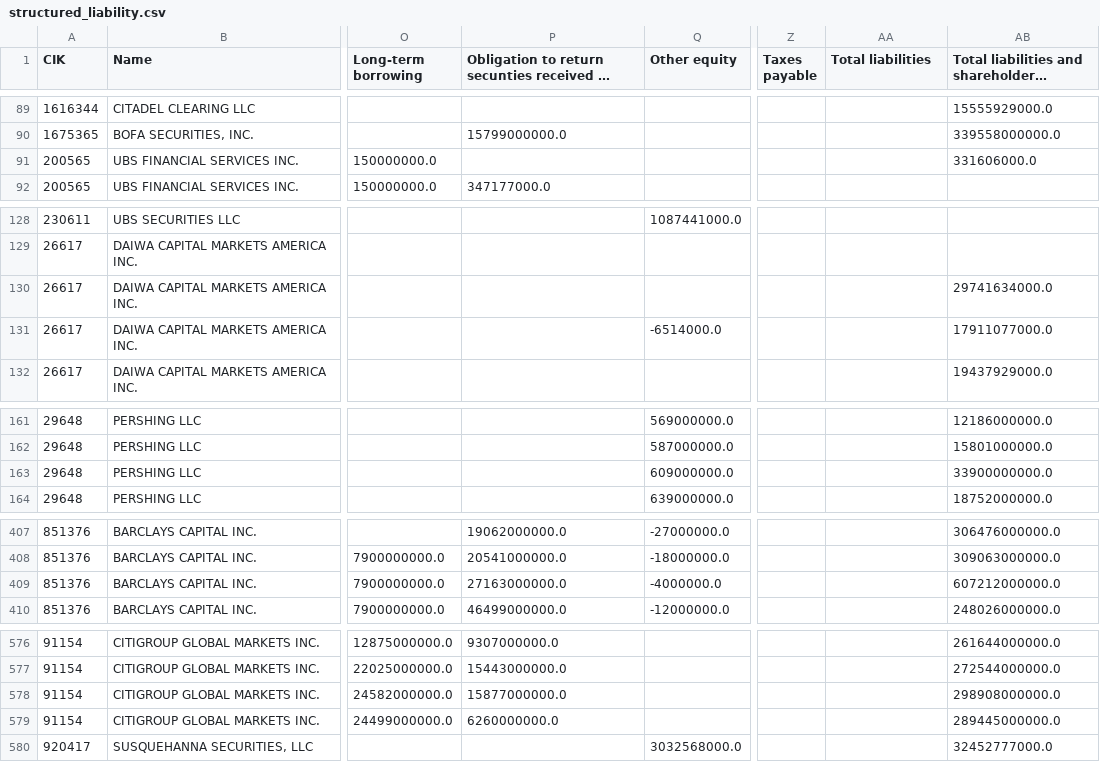
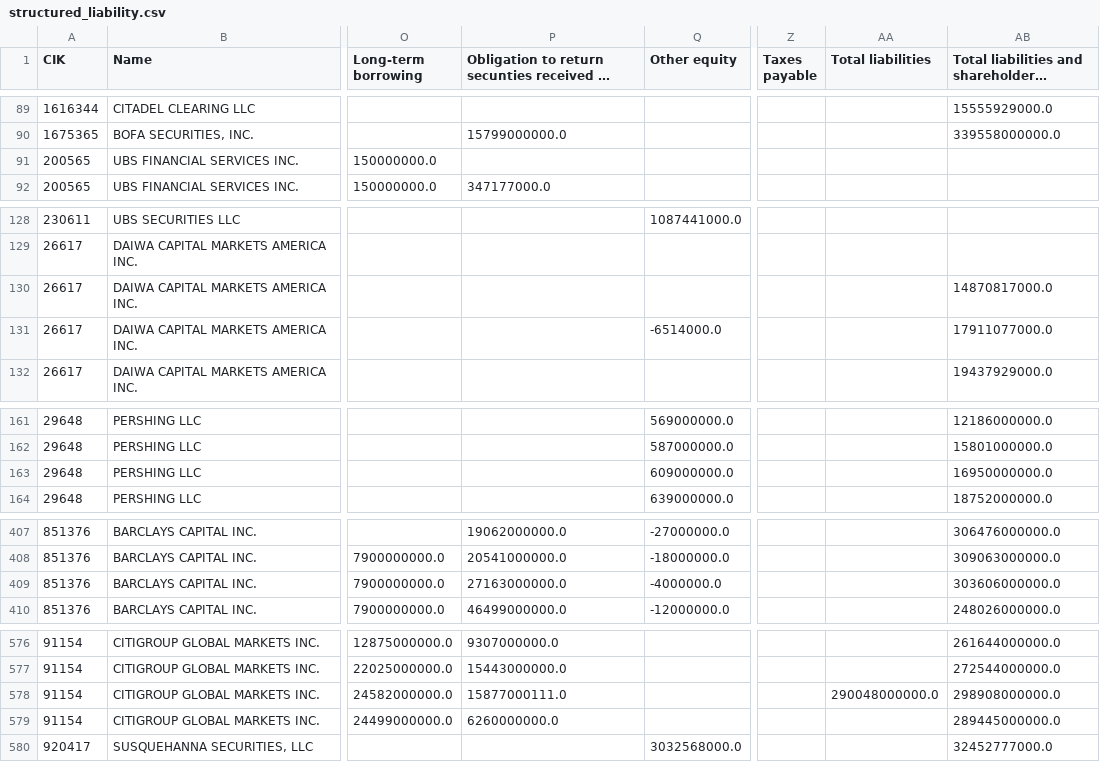
Before and after one commit to fernando-duarte/X17A5, a CSV file: output/structured_liability.csv, drawn as a sheet; only a part is shown, gaps mark what is left out; long unchanged cells end in …; the diff covers the shown part only; the diff names each change by its address in the sheet, - before the commit and + after, or states it on an @@ line.

```diff
--- a/output/structured_liability.csv
+++ b/output/structured_liability.csv
-AB91: 331606000.0
+AB91: (empty)
-AB130: 29741634000.0
+AB130: 14870817000.0
-AB163: 33900000000.0
+AB163: 16950000000.0
-AB409: 607212000000.0
+AB409: 303606000000.0
-P578: 15877000000.0
+P578: 15877000111.0
-AA578 (Total liabilities): (empty)
+AA578 (Total liabilities): 290048000000.0
```
Also changed, not shown: 3 edited cells elsewhere in this file, output/asset_name_map.csv, output/liability_name_map.csv, 11 other files.
